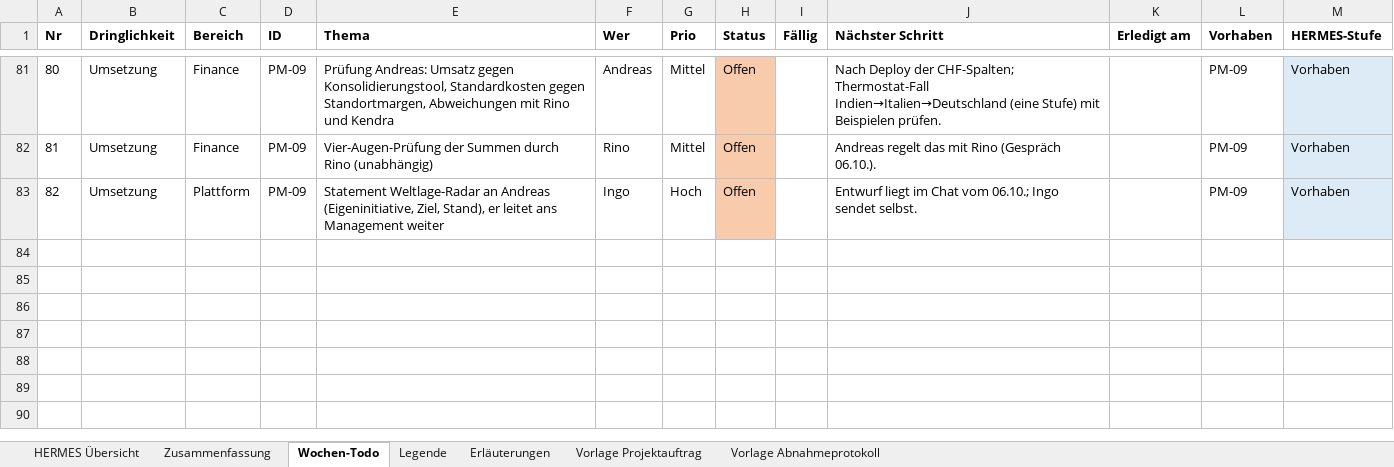
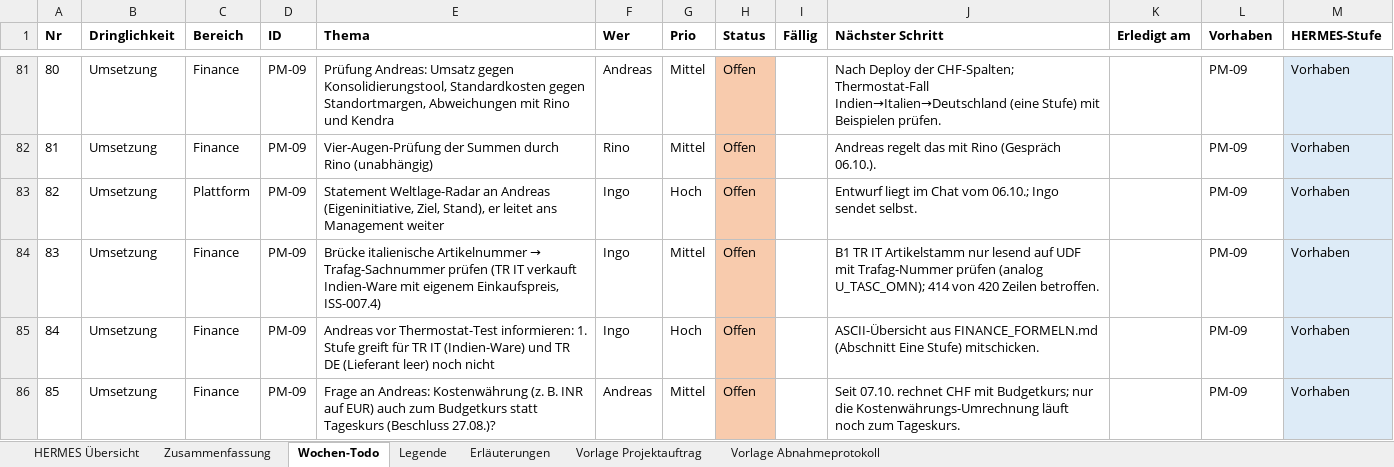
Before and after one commit to metacube2/Ai, an Excel workbook: TrafagSalesExporter/projektmanagement/Wochen_Todo.xlsx, sheet Wochen-Todo, drawn as a sheet; only a part is shown, gaps mark what is left out; values as stored, in another font and other column widths than the file's, no borders; the diff names each change by its address in the sheet, - before the commit and + after, or states it on an @@ line.

```diff
--- a/TrafagSalesExporter/projektmanagement/Wochen_Todo.xlsx (sheet Wochen-Todo)
+++ b/TrafagSalesExporter/projektmanagement/Wochen_Todo.xlsx (sheet Wochen-Todo)
+row 84: 83 | Umsetzung | Finance | PM-09 | Brücke italienische Artikelnummer → Trafag-Sachnummer prüfen (TR IT verkauft Indien-Ware mit eigenem Einkaufspreis, ISS-007.4) | Ingo | Mittel | Offen |  | B1 TR IT Artikelstamm nur lesend auf UDF mit Trafag-Nummer prüfen (analog U_TASC_OMN); 414 von 420 Zeilen betroffen. |  | PM-09 | Vorhaben
+row 85: 84 | Umsetzung | Finance | PM-09 | Andreas vor Thermostat-Test informieren: 1. Stufe greift für TR IT (Indien-Ware) und TR DE (Lieferant leer) noch nicht | Ingo | Hoch | Offen |  | ASCII-Übersicht aus FINANCE_FORMELN.md (Abschnitt Eine Stufe) mitschicken. |  | PM-09 | Vorhaben
+row 86: 85 | Umsetzung | Finance | PM-09 | Frage an Andreas: Kostenwährung (z. B. INR auf EUR) auch zum Budgetkurs statt Tageskurs (Beschluss 27.08.)? | Andreas | Mittel | Offen |  | Seit 07.10. rechnet CHF mit Budgetkurs; nur die Kostenwährungs-Umrechnung läuft noch zum Tageskurs. |  | PM-09 | Vorhaben
```
Also changed, not shown: sheet HERMES Übersicht, TrafagSalesExporter/projektmanagement/Status_kurz.xlsx, 6 other files.
